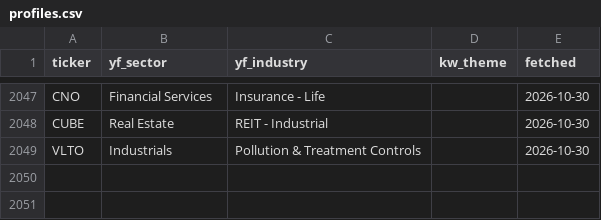
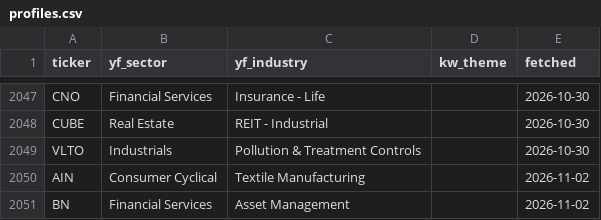
Before and after one commit to ChiChi0948/us-movers, a CSV file: data/profiles.csv, drawn as a sheet; only a part is shown, gaps mark what is left out.

```diff
--- a/data/profiles.csv
+++ b/data/profiles.csv
@@ -2049 +2049,3 @@ CUBE,Real Estate,REIT - Industrial,,2026-10-30
 VLTO,Industrials,Pollution & Treatment Controls,,2026-10-30
+AIN,Consumer Cyclical,Textile Manufacturing,,2026-11-02
+BN,Financial Services,Asset Management,,2026-11-02
```
Also changed, not shown: 2 other files.
